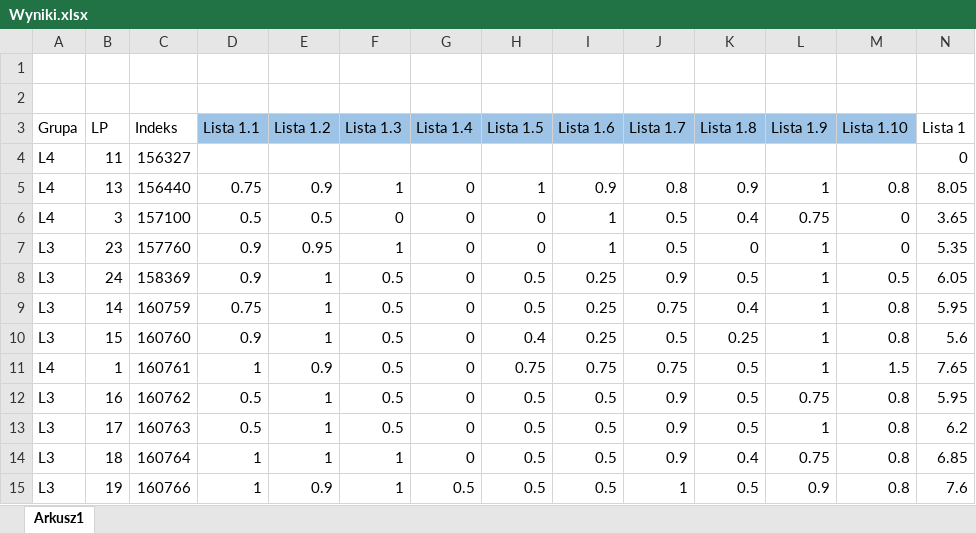
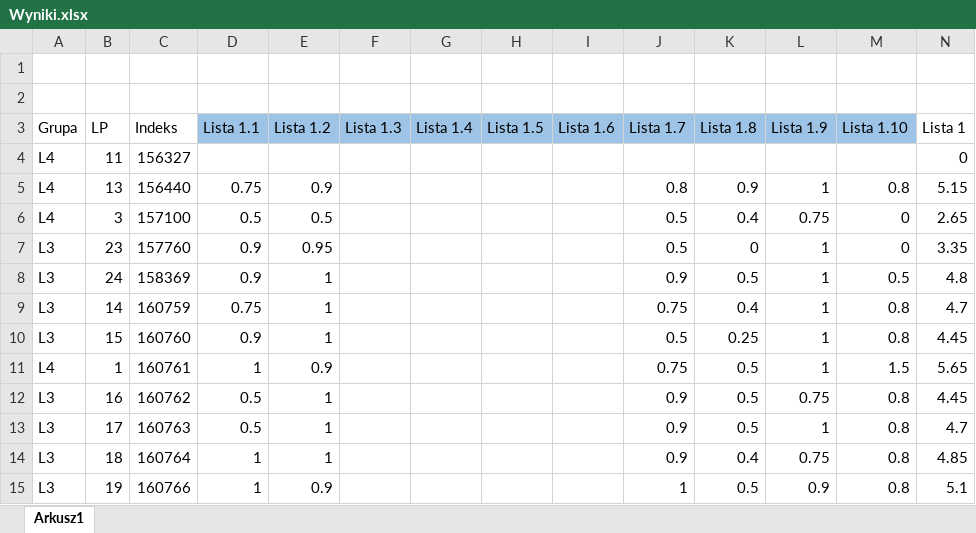
Before and after one commit to mpenarprz/BazyDanychI4, an Excel workbook: Laboratorium/Wyniki.xlsx, sheet Arkusz1, drawn as a sheet; only a part is shown; values as stored, in another font and other column widths than the file's, no borders; table styles not drawn; the diff covers the shown part only; the diff names each change by its address in the sheet, - before the commit and + after, or states it on an @@ line.

Commit message:
Wyniki

```diff
--- a/Laboratorium/Wyniki.xlsx (sheet Arkusz1)
+++ b/Laboratorium/Wyniki.xlsx (sheet Arkusz1)
-F5 (Lista 1.3): 1
+F5 (Lista 1.3): (empty)
-G5:G14 (Lista 1.4): 0
+G5:G14 (Lista 1.4): (empty)
-H5 (Lista 1.5): 1
+H5 (Lista 1.5): (empty)
-I5 (Lista 1.6): 0.9
+I5 (Lista 1.6): (empty)
-N5 (Lista 1): 8.05
+N5 (Lista 1): 5.15
-F6 (Lista 1.3): 0
+F6 (Lista 1.3): (empty)
-H6:H7 (Lista 1.5): 0
+H6:H7 (Lista 1.5): (empty)
-I6:I7 (Lista 1.6): 1
+I6:I7 (Lista 1.6): (empty)
-N6 (Lista 1): 3.65
+N6 (Lista 1): 2.65
-F7 (Lista 1.3): 1
+F7 (Lista 1.3): (empty)
-N7 (Lista 1): 5.35
+N7 (Lista 1): 3.35
-F8:F13 (Lista 1.3): 0.5
+F8:F13 (Lista 1.3): (empty)
-H8:H9 (Lista 1.5): 0.5
+H8:H9 (Lista 1.5): (empty)
-I8:I10 (Lista 1.6): 0.25
+I8:I10 (Lista 1.6): (empty)
-N8 (Lista 1): 6.05
+N8 (Lista 1): 4.8
-N9 (Lista 1): 5.95
+N9 (Lista 1): 4.7
-H10 (Lista 1.5): 0.4
+H10 (Lista 1.5): (empty)
-N10 (Lista 1): 5.6
+N10 (Lista 1): 4.45
-H11 (Lista 1.5): 0.75
+H11 (Lista 1.5): (empty)
-I11 (Lista 1.6): 0.75
+I11 (Lista 1.6): (empty)
-N11 (Lista 1): 7.65
+N11 (Lista 1): 5.65
-H12:H15 (Lista 1.5): 0.5
+H12:H15 (Lista 1.5): (empty)
-I12:I15 (Lista 1.6): 0.5
+I12:I15 (Lista 1.6): (empty)
-N12 (Lista 1): 5.95
+N12 (Lista 1): 4.45
-N13 (Lista 1): 6.2
+N13 (Lista 1): 4.7
-F14:F15 (Lista 1.3): 1
+F14:F15 (Lista 1.3): (empty)
-N14 (Lista 1): 6.85
+N14 (Lista 1): 4.85
-G15 (Lista 1.4): 0.5
+G15 (Lista 1.4): (empty)
-N15 (Lista 1): 7.6
+N15 (Lista 1): 5.1
```
Also changed, not shown: 31 edited cells elsewhere in this sheet, formulas that keep their value.
